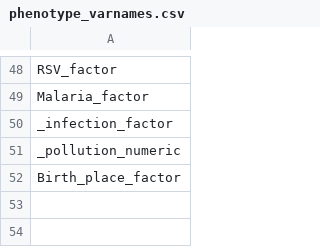
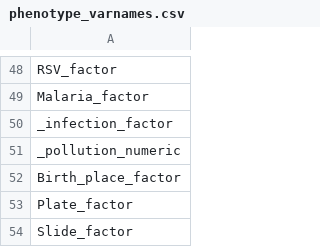
Before and after one commit to MRCIEU/DEEP_mqtls, a CSV file: resources/datacheck/phenotype_varnames.csv, drawn as a sheet; only a part is shown, gaps mark what is left out.

Commit message:
add plate&slide in pheno var

```diff
--- a/resources/datacheck/phenotype_varnames.csv
+++ b/resources/datacheck/phenotype_varnames.csv
@@ -52 +52,3 @@ _pollution_numeric
 Birth_place_factor
+Plate_factor
+Slide_factor
```
